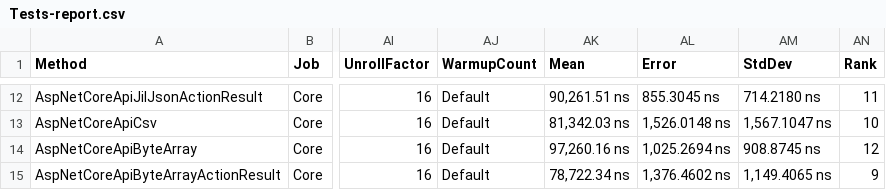
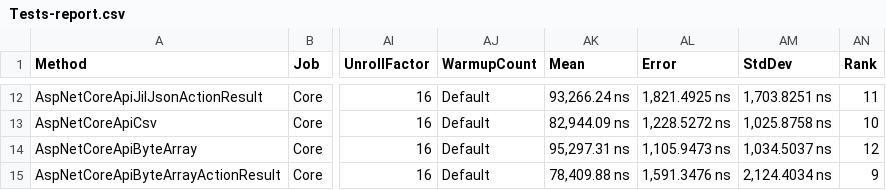
Before and after one commit to cdorst/Benchmarks.EntitySerialization, a CSV file: JsonBenchmarks/BenchmarkDotNet.Artifacts/results/Tests-report.csv, drawn as a sheet; only a part is shown, gaps mark what is left out; the diff covers the shown part only; the diff names each change by its address in the sheet, - before the commit and + after, or states it on an @@ line.

```diff
--- a/JsonBenchmarks/BenchmarkDotNet.Artifacts/results/Tests-report.csv
+++ b/JsonBenchmarks/BenchmarkDotNet.Artifacts/results/Tests-report.csv
-AK12 (Mean): 90,261.51 ns
+AK12 (Mean): 93,266.24 ns
-AL12 (Error): 855.3045 ns
+AL12 (Error): 1,821.4925 ns
-AM12 (StdDev): 714.2180 ns
+AM12 (StdDev): 1,703.8251 ns
-AK13 (Mean): 81,342.03 ns
+AK13 (Mean): 82,944.09 ns
-AL13 (Error): 1,526.0148 ns
+AL13 (Error): 1,228.5272 ns
-AM13 (StdDev): 1,567.1047 ns
+AM13 (StdDev): 1,025.8758 ns
-AK14 (Mean): 97,260.16 ns
+AK14 (Mean): 95,297.31 ns
-AL14 (Error): 1,025.2694 ns
+AL14 (Error): 1,105.9473 ns
-AM14 (StdDev): 908.8745 ns
+AM14 (StdDev): 1,034.5037 ns
-AK15 (Mean): 78,722.34 ns
+AK15 (Mean): 78,409.88 ns
-AL15 (Error): 1,376.4602 ns
+AL15 (Error): 1,591.3476 ns
-AM15 (StdDev): 1,149.4065 ns
+AM15 (StdDev): 2,124.4034 ns
```
Also changed, not shown: 30 edited cells elsewhere in this file, 5 other files.
